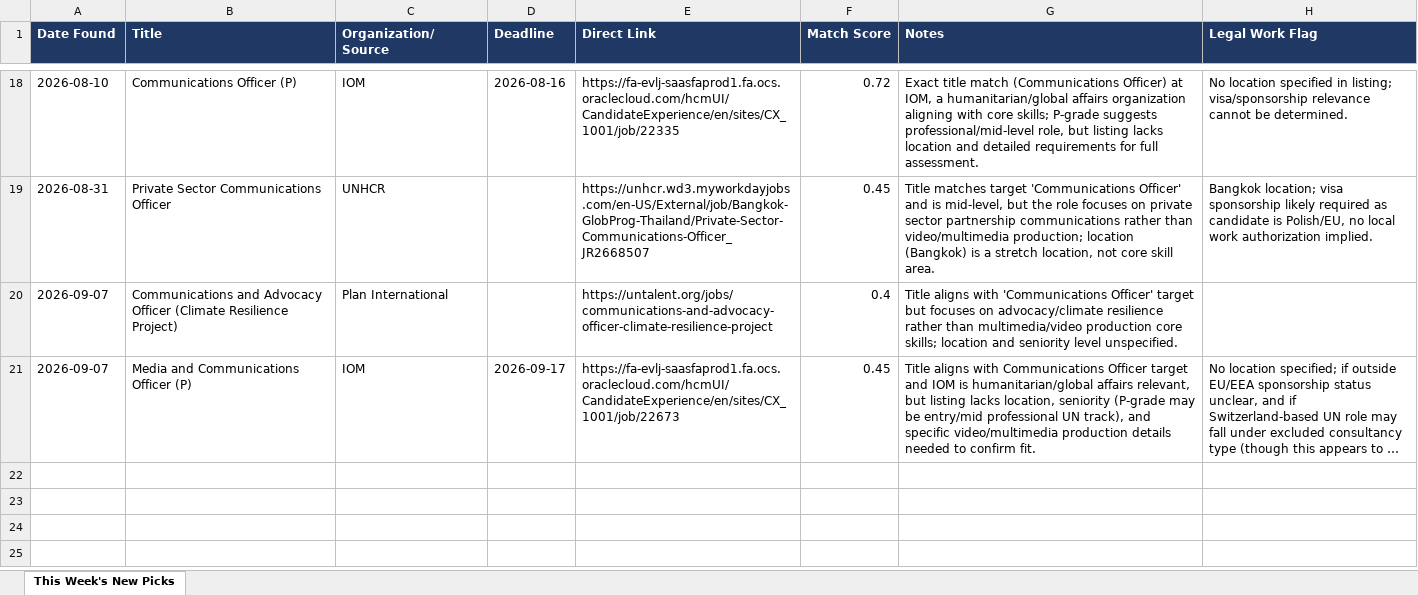
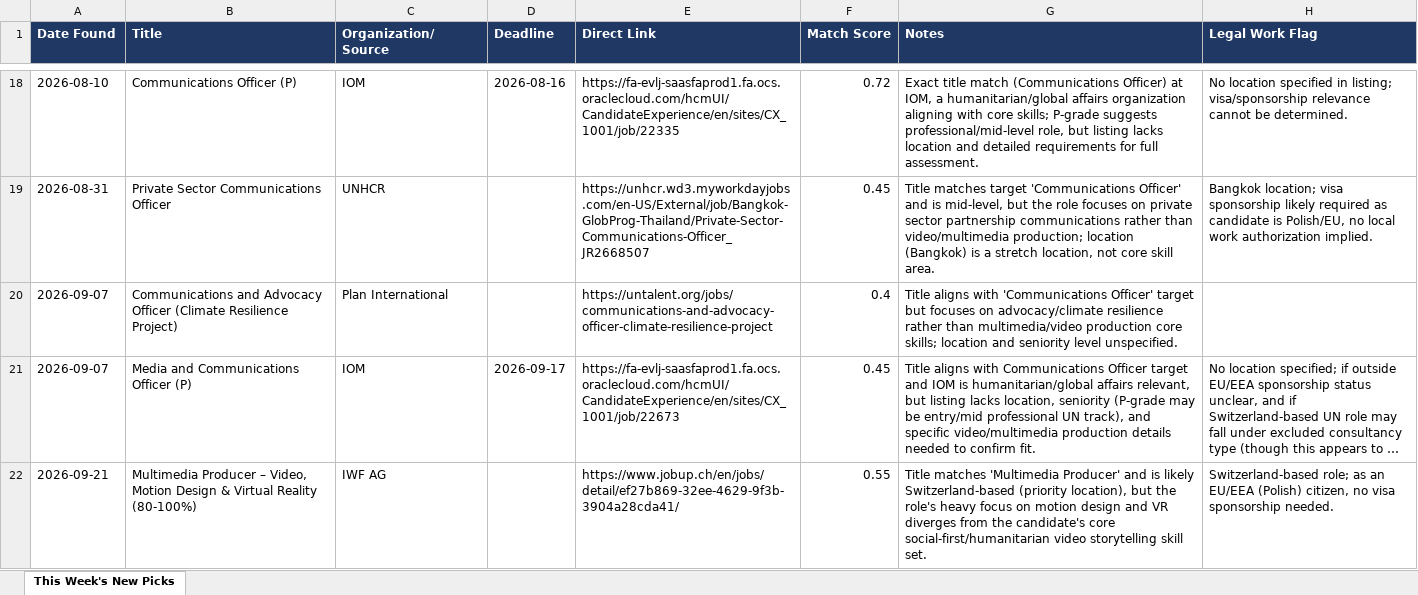
Before and after one commit to martasoszynska/job-agent, an Excel workbook: This_Weeks_Picks.xlsx, sheet This Week's New Picks, drawn as a sheet; only a part is shown, gaps mark what is left out; long unchanged cells end in …; values as stored, in another font and other column widths than the file's, no borders; the diff names each change by its address in the sheet, - before the commit and + after, or states it on an @@ line.

```diff
--- a/This_Weeks_Picks.xlsx (sheet This Week's New Picks)
+++ b/This_Weeks_Picks.xlsx (sheet This Week's New Picks)
+row 22: 2026-09-21 | Multimedia Producer – Video, Motion Design & Virtual Reality (80-100%) | IWF AG |  | https://www.jobup.ch/en/jobs/detail/ef27b869-32ee-4629-9f3b-3904a28cda41/ | 0.55 | Title matches 'Multimedia Producer' and is likely Switzerland-based (priority location), but the role's heavy focus on motion design and VR diverges from the candidate's core social-first/humanitarian video storytelling skill set. | Switzerland-based role; as an EU/EEA (Polish) citizen, no visa sponsorship needed.
```
Also changed, not shown: 1 other file.
